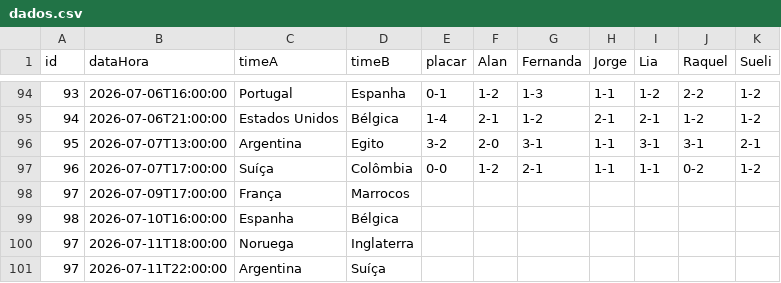
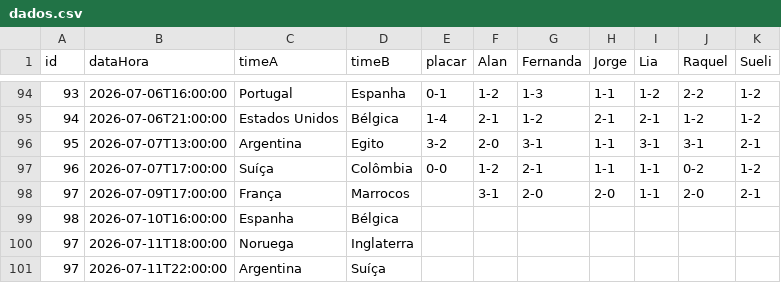
Before and after one commit to jorgerenato/bolao2026, a CSV file: dados.csv, drawn as a sheet; only a part is shown, gaps mark what is left out.

Commit message:
palpites

```diff
--- a/dados.csv
+++ b/dados.csv
@@ -97,3 +97,3 @@ id,dataHora,timeA,timeB,placar,Alan,Fernanda,Jorge,Lia,Raquel,Sueli
 96,2026-07-07T17:00:00,Suíça,Colômbia,0-0,1-2,2-1,1-1,1-1,0-2,1-2
-97,2026-07-09T17:00:00,França,Marrocos,,,,,,,
+97,2026-07-09T17:00:00,França,Marrocos,,3-1,2-0,2-0,1-1,2-0,2-1
 98,2026-07-10T16:00:00,Espanha,Bélgica,,,,,,,
```
